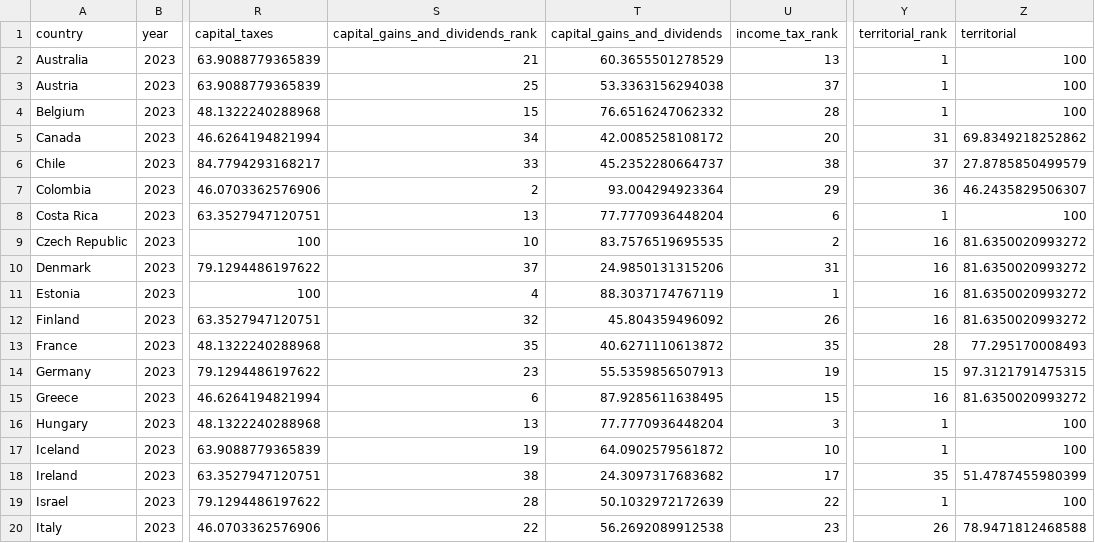
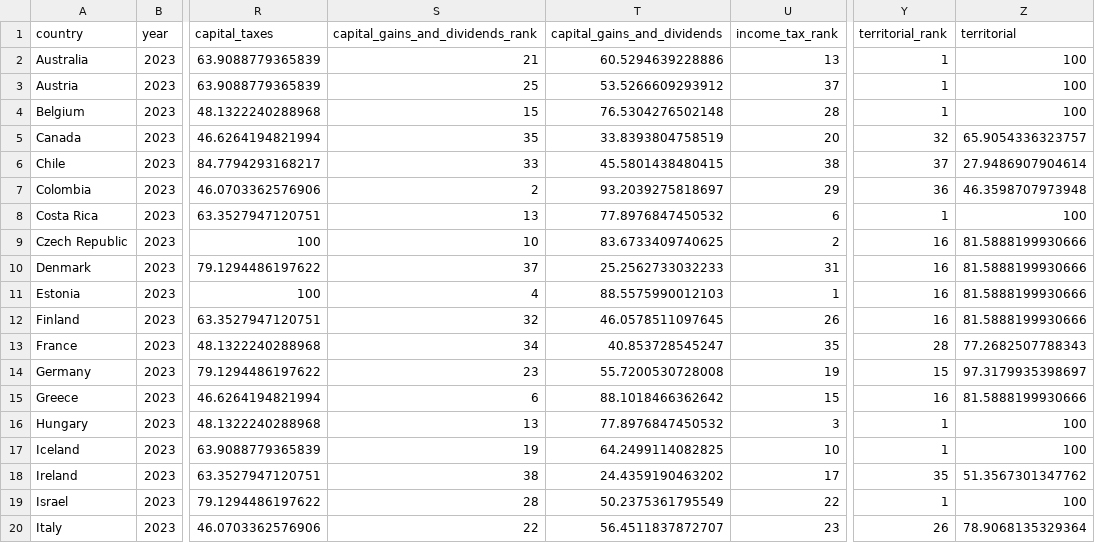
Before and after one commit to TaxFoundation/international-tax-competitiveness-index, a CSV file: final_outputs/subcategories_2023.csv, drawn as a sheet; only a part is shown, gaps mark what is left out; the diff covers the shown part only; the diff names each change by its address in the sheet, - before the commit and + after, or states it on an @@ line.

Commit message:
Capital gains inclusion rate: 1/2 to 2/3
- Increase top capital gains rate from 26.76% to 5.68%
- Decrease capital gains inclusion from 0.5 to 0.33

```diff
--- a/final_outputs/subcategories_2023.csv
+++ b/final_outputs/subcategories_2023.csv
-T2 (capital_gains_and_dividends): 60.3655501278529
+T2 (capital_gains_and_dividends): 60.5294639228886
-T3 (capital_gains_and_dividends): 53.3363156294038
+T3 (capital_gains_and_dividends): 53.5266609293912
-T4 (capital_gains_and_dividends): 76.6516247062332
+T4 (capital_gains_and_dividends): 76.5304276502148
-S5 (capital_gains_and_dividends_rank): 34
+S5 (capital_gains_and_dividends_rank): 35
-T5 (capital_gains_and_dividends): 42.0085258108172
+T5 (capital_gains_and_dividends): 33.8393804758519
-Y5 (territorial_rank): 31
+Y5 (territorial_rank): 32
-Z5 (territorial): 69.8349218252862
+Z5 (territorial): 65.9054336323757
-T6 (capital_gains_and_dividends): 45.2352280664737
+T6 (capital_gains_and_dividends): 45.5801438480415
-Z6 (territorial): 27.8785850499579
+Z6 (territorial): 27.9486907904614
-T7 (capital_gains_and_dividends): 93.004294923364
+T7 (capital_gains_and_dividends): 93.2039275818697
-Z7 (territorial): 46.2435829506307
+Z7 (territorial): 46.3598707973948
-T8 (capital_gains_and_dividends): 77.7770936448204
+T8 (capital_gains_and_dividends): 77.8976847450532
-T9 (capital_gains_and_dividends): 83.7576519695535
+T9 (capital_gains_and_dividends): 83.6733409740625
-Z9:Z12 (territorial): 81.6350020993272
+Z9:Z12 (territorial): 81.5888199930666
-T10 (capital_gains_and_dividends): 24.9850131315206
+T10 (capital_gains_and_dividends): 25.2562733032233
-T11 (capital_gains_and_dividends): 88.3037174767119
+T11 (capital_gains_and_dividends): 88.5575990012103
-T12 (capital_gains_and_dividends): 45.804359496092
+T12 (capital_gains_and_dividends): 46.0578511097645
-S13 (capital_gains_and_dividends_rank): 35
+S13 (capital_gains_and_dividends_rank): 34
-T13 (capital_gains_and_dividends): 40.6271110613872
+T13 (capital_gains_and_dividends): 40.853728545247
-Z13 (territorial): 77.295170008493
+Z13 (territorial): 77.2682507788343
-T14 (capital_gains_and_dividends): 55.5359856507913
+T14 (capital_gains_and_dividends): 55.7200530728008
-Z14 (territorial): 97.3121791475315
+Z14 (territorial): 97.3179935398697
-T15 (capital_gains_and_dividends): 87.9285611638495
+T15 (capital_gains_and_dividends): 88.1018466362642
-Z15 (territorial): 81.6350020993272
+Z15 (territorial): 81.5888199930666
-T16 (capital_gains_and_dividends): 77.7770936448204
+T16 (capital_gains_and_dividends): 77.8976847450532
-T17 (capital_gains_and_dividends): 64.0902579561872
+T17 (capital_gains_and_dividends): 64.2499114082825
-T18 (capital_gains_and_dividends): 24.3097317683682
+T18 (capital_gains_and_dividends): 24.4359190463202
-Z18 (territorial): 51.4787455980399
+Z18 (territorial): 51.3567301347762
-T19 (capital_gains_and_dividends): 50.1032972172639
+T19 (capital_gains_and_dividends): 50.2375361795549
-T20 (capital_gains_and_dividends): 56.2692089912538
+T20 (capital_gains_and_dividends): 56.4511837872707
-Z20 (territorial): 78.9471812468588
+Z20 (territorial): 78.9068135329364
```
Also changed, not shown: 31 edited cells elsewhere in this file, final_outputs/categories_score.csv, final_outputs/data_2023_run.csv, 44 other files.
